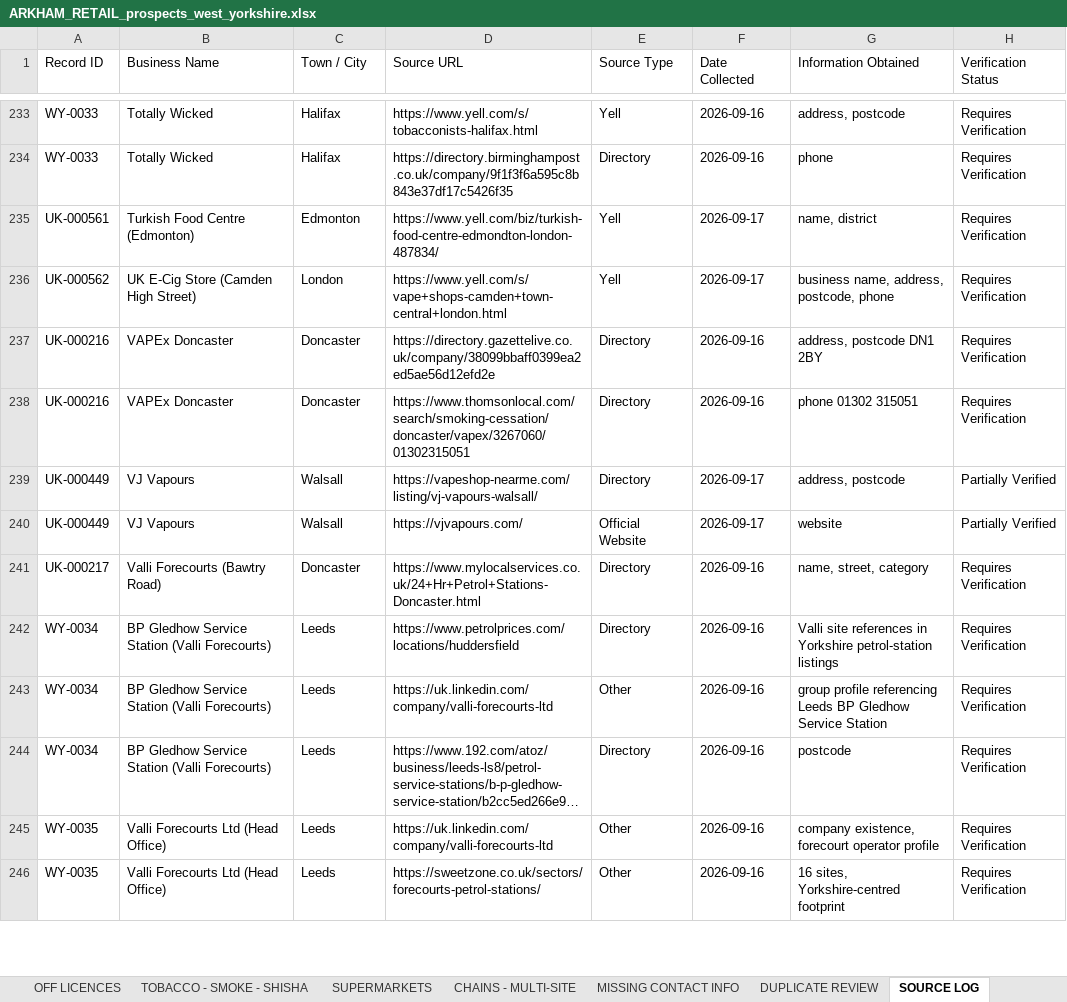
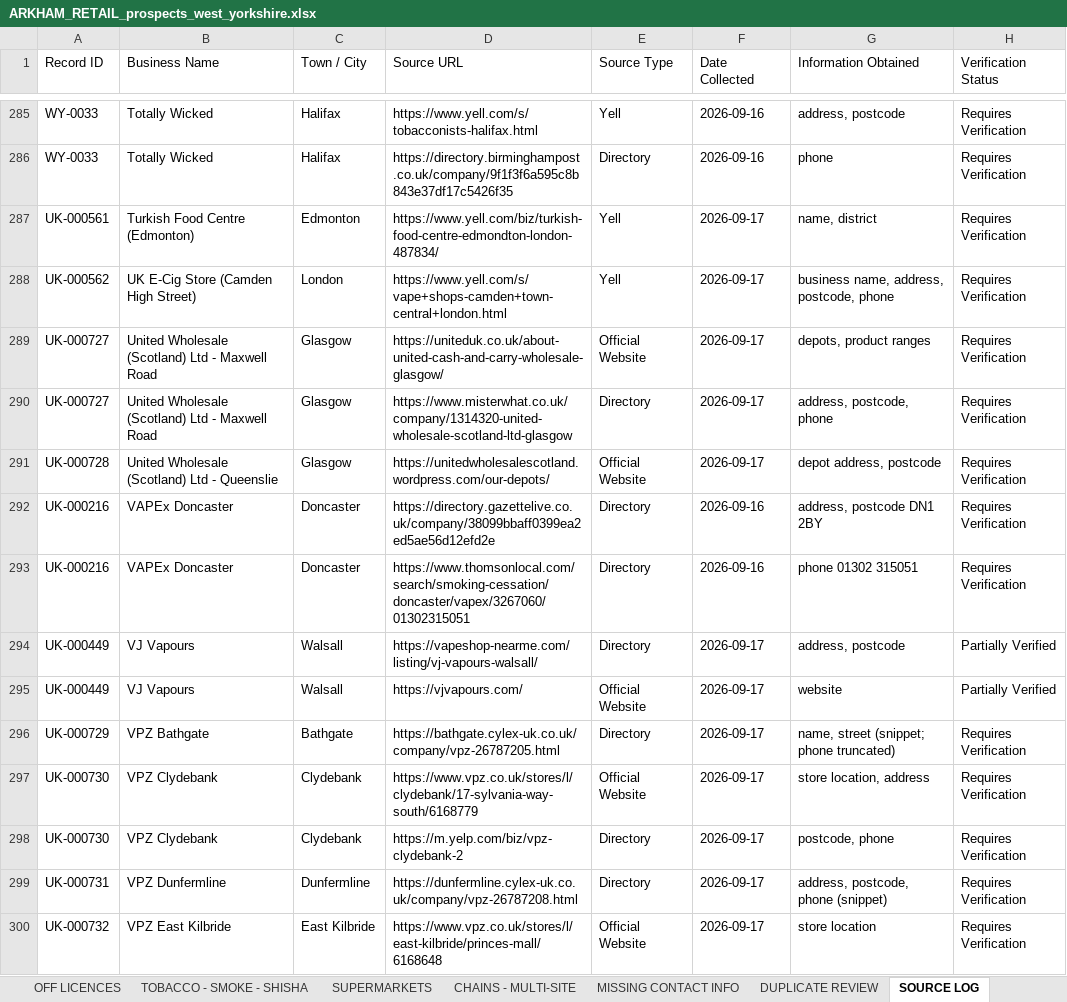
Before and after one commit to impyxxx-code/ledgeros, an Excel workbook: prospect-database/output/ARKHAM_RETAIL_prospects_west_yorkshire.xlsx, sheet SOURCE LOG, drawn as a sheet; only a part is shown, gaps mark what is left out; the shorter side is filled out with more unchanged rows; long unchanged cells end in …; values as stored, in another font and other column widths than the file's, no cell formats; the diff covers the shown part only; the diff names each change by its address in the sheet, - before the commit and + after, or states it on an @@ line.

```diff
--- a/prospect-database/output/ARKHAM_RETAIL_prospects_west_yorkshire.xlsx (sheet SOURCE LOG)
+++ b/prospect-database/output/ARKHAM_RETAIL_prospects_west_yorkshire.xlsx (sheet SOURCE LOG)
+row 289: UK-000727 | United Wholesale (Scotland) Ltd - Maxwell Road | Glasgow | https://uniteduk.co.uk/about-united-cash-and-carry-wholesale-glasgow/ | Official Website | 2026-09-17 | depots, product ranges | Requires Verification
+row 290: UK-000727 | United Wholesale (Scotland) Ltd - Maxwell Road | Glasgow | https://www.misterwhat.co.uk/company/1314320-united-wholesale-scotland-ltd-glasgow | Directory | 2026-09-17 | address, postcode, phone | Requires Verification
+row 291: UK-000728 | United Wholesale (Scotland) Ltd - Queenslie | Glasgow | https://unitedwholesalescotland.wordpress.com/our-depots/ | Official Website | 2026-09-17 | depot address, postcode | Requires Verification
+row 296: UK-000729 | VPZ Bathgate | Bathgate | https://bathgate.cylex-uk.co.uk/company/vpz-26787205.html | Directory | 2026-09-17 | name, street (snippet; phone truncated) | Requires Verification
+row 297: UK-000730 | VPZ Clydebank | Clydebank | https://www.vpz.co.uk/stores/l/clydebank/17-sylvania-way-south/6168779 | Official Website | 2026-09-17 | store location, address | Requires Verification
+row 298: UK-000730 | VPZ Clydebank | Clydebank | https://m.yelp.com/biz/vpz-clydebank-2 | Directory | 2026-09-17 | postcode, phone | Requires Verification
+row 299: UK-000731 | VPZ Dunfermline | Dunfermline | https://dunfermline.cylex-uk.co.uk/company/vpz-26787208.html | Directory | 2026-09-17 | address, postcode, phone (snippet) | Requires Verification
+row 300: UK-000732 | VPZ East Kilbride | East Kilbride | https://www.vpz.co.uk/stores/l/east-kilbride/princes-mall/6168648 | Official Website | 2026-09-17 | store location | Requires Verification
```
Also changed, not shown: 199 added rows elsewhere in this sheet, sheet ALL PROSPECTS, sheet CRM - FOLLOW-UP, sheet MISSING CONTACT INFO, sheet VAPE SHOPS, sheet CHAINS - MULTI-SITE, sheet CONVENIENCE, 5 more sheets, cell formats, 7 other files.
